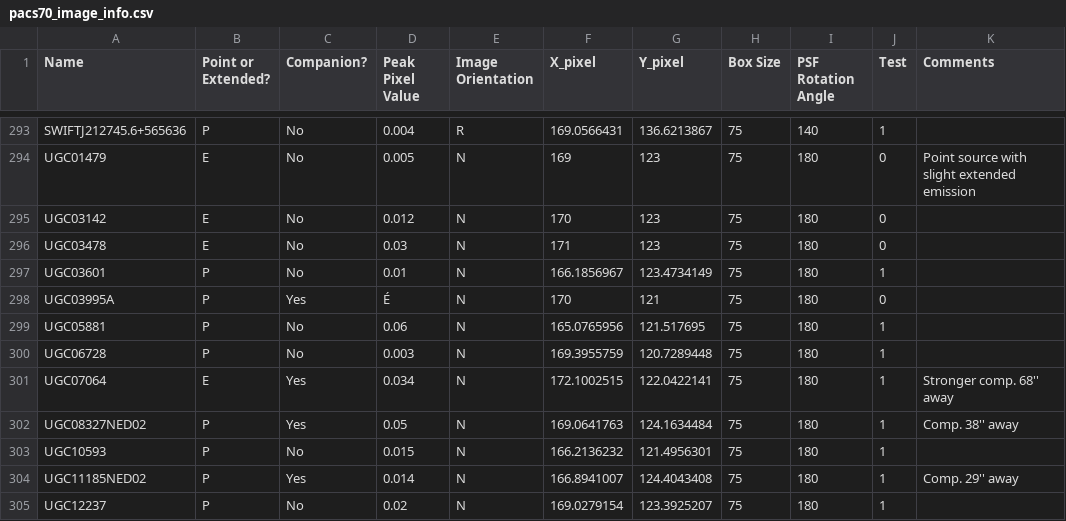
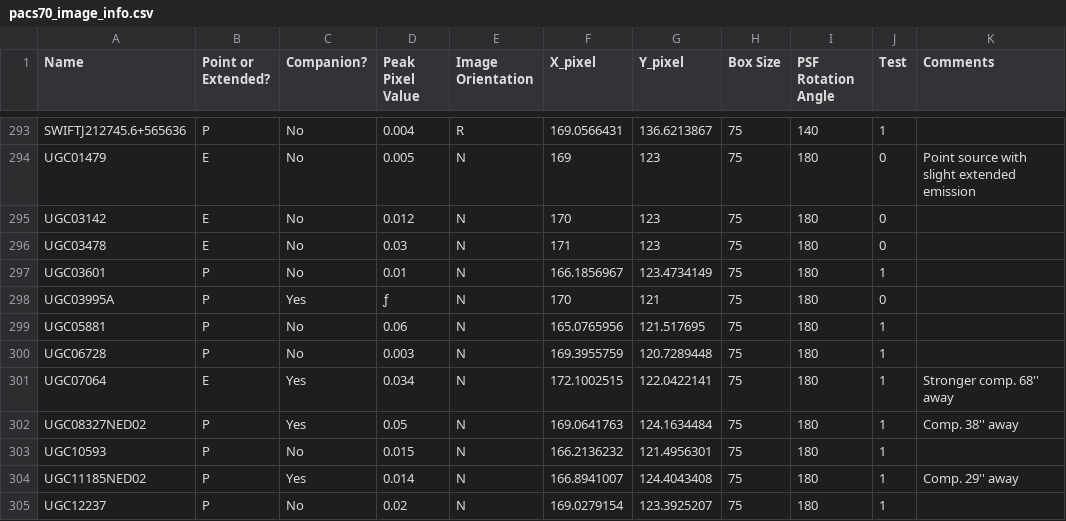
Before and after one commit to mahmoud-lsw/bat-agn-fir-morphology, a CSV file: pacs70_image_info.csv, drawn as a sheet; only a part is shown, gaps mark what is left out; the diff covers the shown part only.

```diff
--- a/pacs70_image_info.csv
+++ b/pacs70_image_info.csv
@@ -297,3 +297,3 @@ UGC03478,E,No,0.03,N,171,123,75,180,0,
 UGC03601,P,No,0.01,N,166.1856967,123.4734149,75,180,1,
-UGC03995A,P,Yes,É,N,170,121,75,180,0,
+UGC03995A,P,Yes,ƒ,N,170,121,75,180,0,
 UGC05881,P,No,0.06,N,165.0765956,121.517695,75,180,1,
```
Also changed, not shown: 15 edited cells elsewhere in this file, 11 other files.
